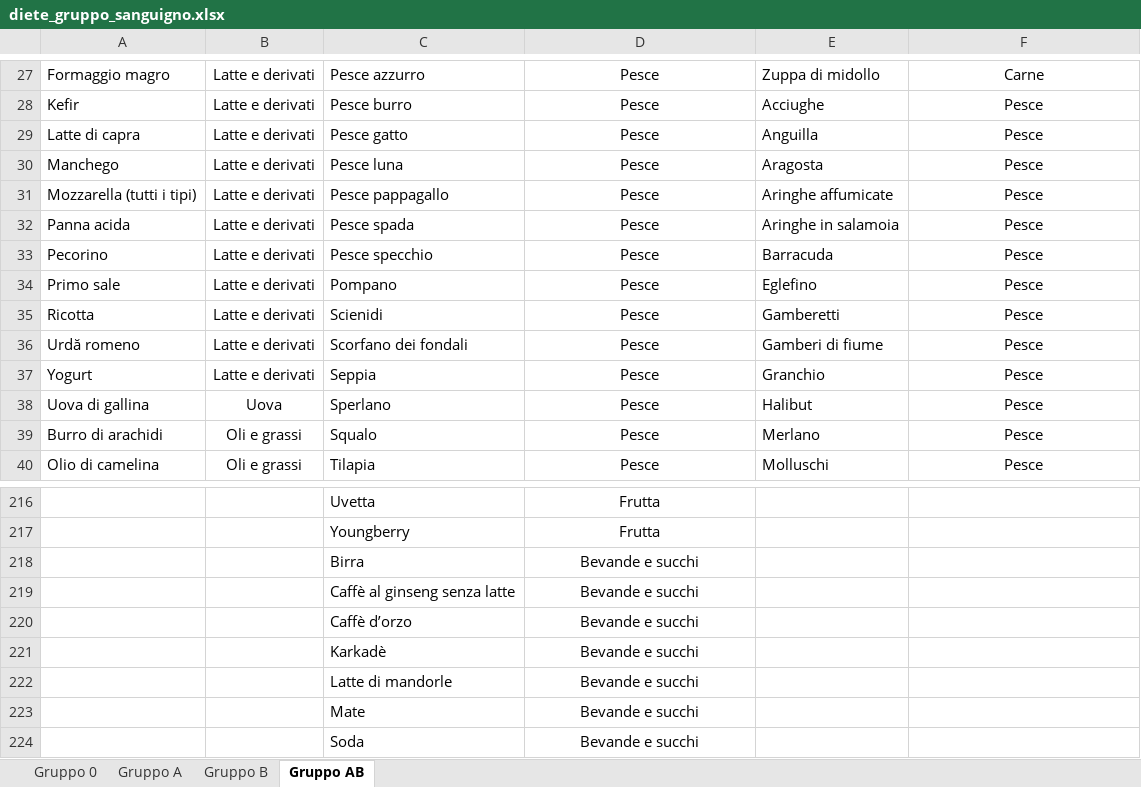
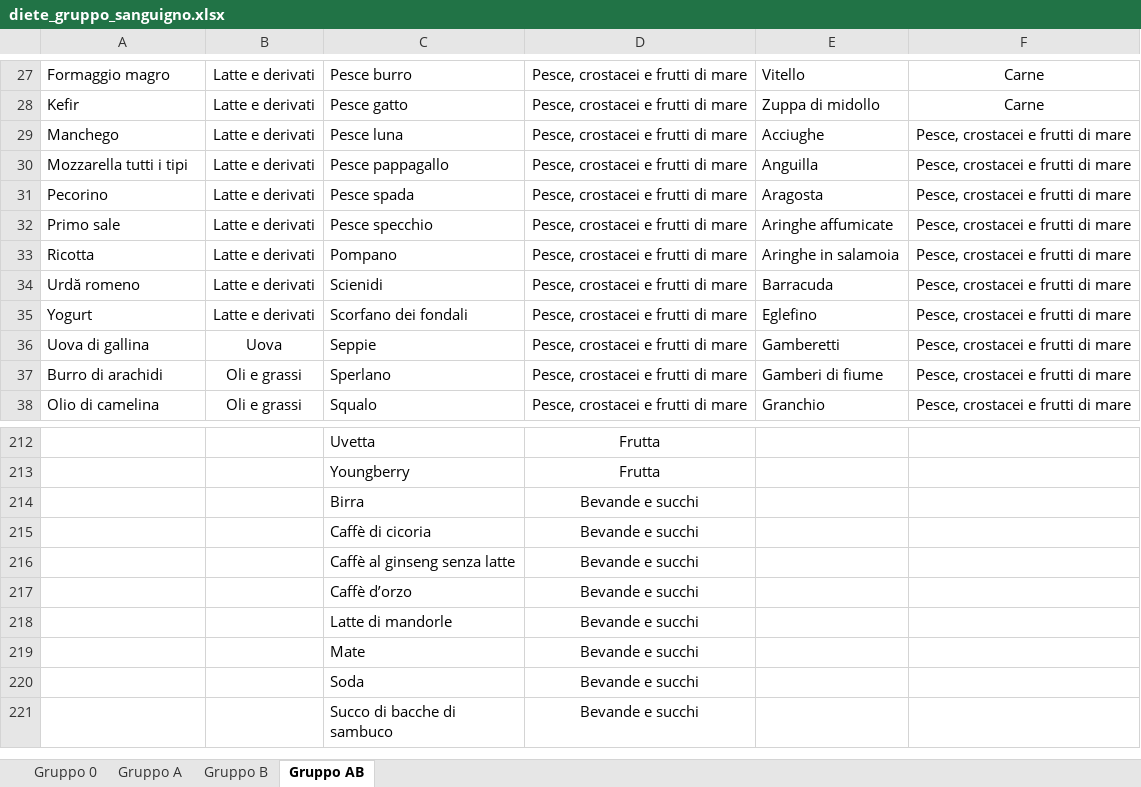
Before and after one commit to albertobianchi473-tech/dieta_gruppo_sanguigno, an Excel workbook: diete_gruppo_sanguigno.xlsx, sheet Gruppo AB, drawn as a sheet; only a part is shown, gaps mark what is left out; the shorter side is filled out with more unchanged rows; values as stored, in another font and other column widths than the file's, no borders; removed rows and columns are numbered as before the commit, all else as after; the diff covers the shown part only; the diff names each change by its address in the sheet, - before the commit and + after, or states it on an @@ line.

```diff
--- a/diete_gruppo_sanguigno.xlsx (sheet Gruppo AB)
+++ b/diete_gruppo_sanguigno.xlsx (sheet Gruppo AB)
-C27: Pesce azzurro
+C27: Pesce burro
-D27:D28: Pesce
+D27:D28: Pesce, crostacei e frutti di mare
-E27: Zuppa di midollo
+E27: Vitello
-C28: Pesce burro
+C28: Pesce gatto
-E28: Acciughe
+E28: Zuppa di midollo
-F28: Pesce
+F28: Carne
-row 29: Latte di capra | Latte e derivati | Pesce gatto | Pesce | Anguilla | Pesce
-D29: Pesce
+D29: Pesce, crostacei e frutti di mare
-E29: Aragosta
+E29: Acciughe
-F29: Pesce
+F29: Pesce, crostacei e frutti di mare
-row 31: Mozzarella (tutti i tipi) | Latte e derivati | Pesce pappagallo | Pesce | Aringhe affumicate | Pesce
-row 32: Panna acida | Latte e derivati | Pesce spada | Pesce | Aringhe in salamoia | Pesce
+row 30: Mozzarella tutti i tipi | Latte e derivati | Pesce pappagallo | Pesce, crostacei e frutti di mare | Anguilla | Pesce, crostacei e frutti di mare
-C31: Pesce specchio
+C31: Pesce spada
-D31:D38: Pesce
+D31:D38: Pesce, crostacei e frutti di mare
-E31: Barracuda
+E31: Aragosta
-F31:F38: Pesce
+F31:F38: Pesce, crostacei e frutti di mare
-C32: Pompano
+C32: Pesce specchio
-E32: Eglefino
+E32: Aringhe affumicate
-C33: Scienidi
+C33: Pompano
-E33: Gamberetti
+E33: Aringhe in salamoia
-C34: Scorfano dei fondali
+C34: Scienidi
-E34: Gamberi di fiume
+E34: Barracuda
-C35: Seppia
+C35: Scorfano dei fondali
-E35: Granchio
+E35: Eglefino
-C36: Sperlano
+C36: Seppie
-E36: Halibut
+E36: Gamberetti
-C37: Squalo
+C37: Sperlano
-E37: Merlano
+E37: Gamberi di fiume
-C38: Tilapia
+C38: Squalo
-E38: Molluschi
+E38: Granchio
+row 215:  |  | Caffè di cicoria | Bevande e succhi
-row 221:  |  | Karkadè | Bevande e succhi
```
Also changed, not shown: 25 added rows, 28 removed rows and 330 edited cells elsewhere in this sheet, sheet Gruppo 0, sheet Gruppo B, sheet Gruppo A.
